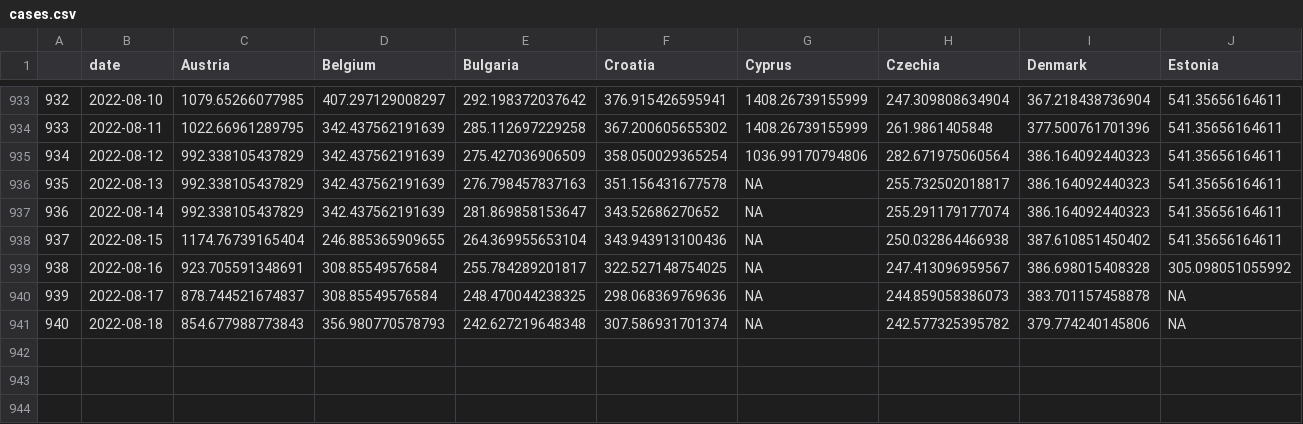
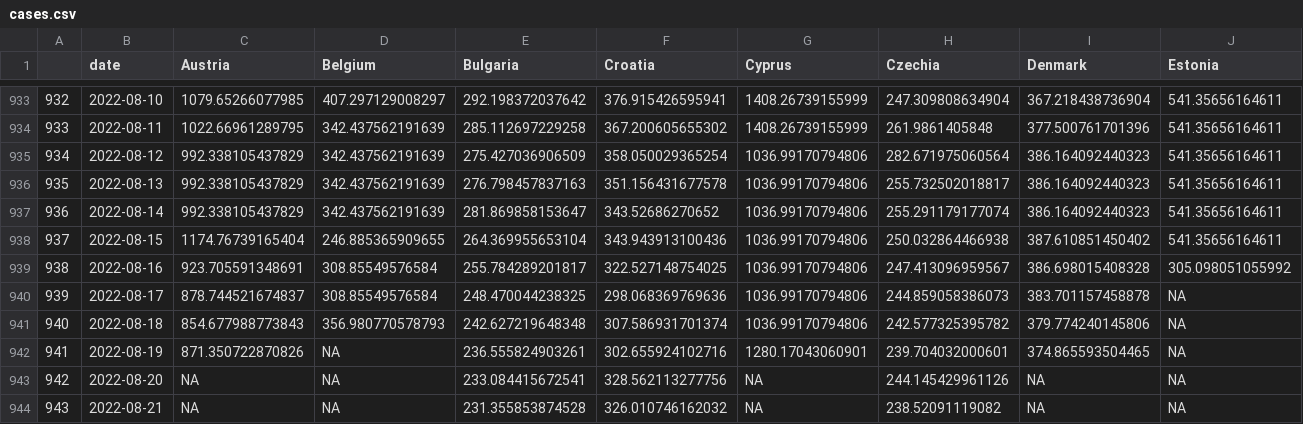
Before and after one commit to dfin-econ/dashboard, a CSV file: cases.csv, drawn as a sheet; only a part is shown, gaps mark what is left out; rows hold the shown columns only; the diff names each change by its address in the sheet, - before the commit and + after, or states it on an @@ line.

```diff
--- a/cases.csv
+++ b/cases.csv
-G936:G941 (Cyprus): NA
+G936:G941 (Cyprus): 1036.99170794806
+row 942: 941 | 2022-08-19 | 871.350722870826 | NA | 236.555824903261 | 302.655924102716 | 1280.17043060901 | 239.704032000601 | 374.865593504465 | NA
+row 943: 942 | 2022-08-20 | NA | NA | 233.084415672541 | 328.562113277756 | NA | 244.145429961126 | NA | NA
+row 944: 943 | 2022-08-21 | NA | NA | 231.355853874528 | 326.010746162032 | NA | 238.52091119082 | NA | NA
```
Also changed, not shown: cumulcases.csv, 1 other file.
